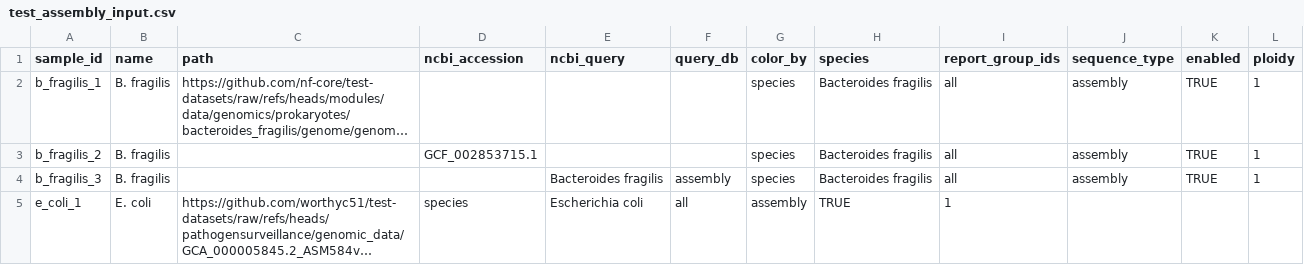
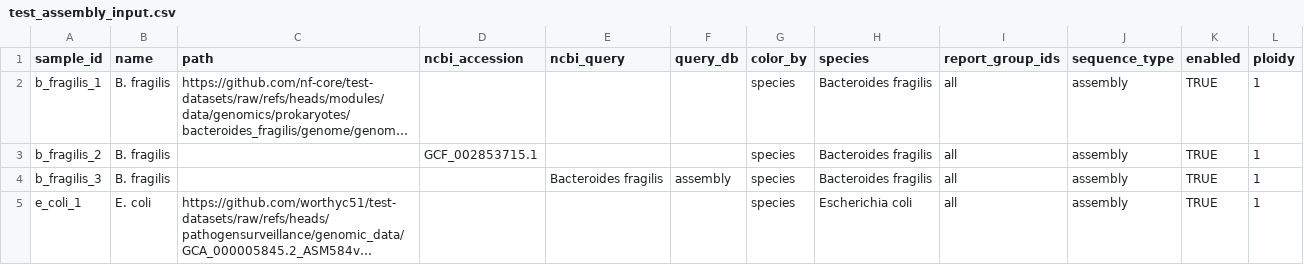
Before and after one commit to worthyc51/test-datasets, a CSV file: samplesheets/test_assembly_input.csv, drawn as a sheet; long unchanged cells end in …; the diff names each change by its address in the sheet, - before the commit and + after, or states it on an @@ line.

Commit message:
Update E. coli sample entry in test_assembly_input.csv
Removed ncbi_accession and ncbi_query for E. coli sample.

```diff
--- a/samplesheets/test_assembly_input.csv
+++ b/samplesheets/test_assembly_input.csv
-D5 (ncbi_accession): species
+D5 (ncbi_accession): (empty)
-E5 (ncbi_query): Escherichia coli
+E5 (ncbi_query): (empty)
-F5 (query_db): all
+F5 (query_db): (empty)
-G5 (color_by): assembly
+G5 (color_by): species
-H5 (species): TRUE
+H5 (species): Escherichia coli
-I5 (report_group_ids): 1
+I5 (report_group_ids): all
-J5 (sequence_type): (empty)
+J5 (sequence_type): assembly
-K5 (enabled): (empty)
+K5 (enabled): TRUE
-L5 (ploidy): (empty)
+L5 (ploidy): 1
```
